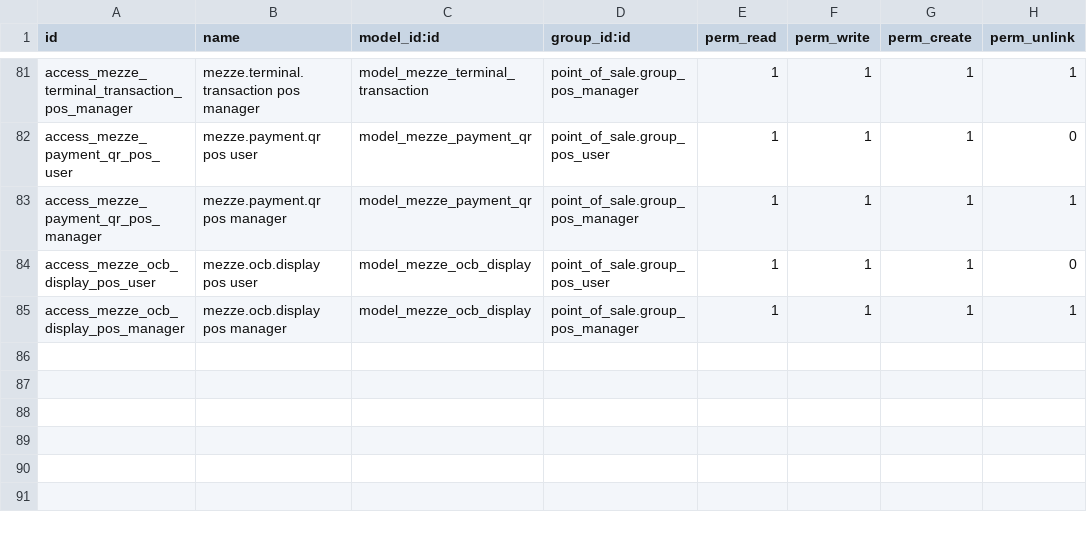
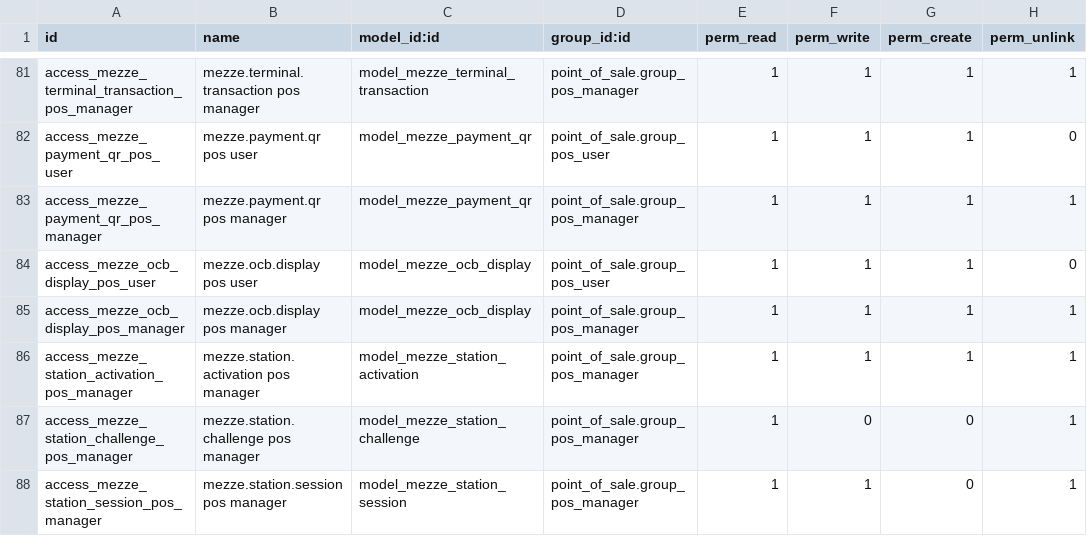
Before and after one commit to MageedGergesA/menes_pos, a CSV file: addons/mezze_bridge/security/ir.model.access.csv, drawn as a sheet; only a part is shown, gaps mark what is left out; the diff names each change by its address in the sheet, - before the commit and + after, or states it on an @@ line.

```diff
--- a/addons/mezze_bridge/security/ir.model.access.csv
+++ b/addons/mezze_bridge/security/ir.model.access.csv
+row 86: access_mezze_station_activation_pos_manager | mezze.station.activation pos manager | model_mezze_station_activation | point_of_sale.group_pos_manager | 1 | 1 | 1 | 1
+row 87: access_mezze_station_challenge_pos_manager | mezze.station.challenge pos manager | model_mezze_station_challenge | point_of_sale.group_pos_manager | 1 | 0 | 0 | 1
+row 88: access_mezze_station_session_pos_manager | mezze.station.session pos manager | model_mezze_station_session | point_of_sale.group_pos_manager | 1 | 1 | 0 | 1
```
Also changed, not shown: 9 other files.
